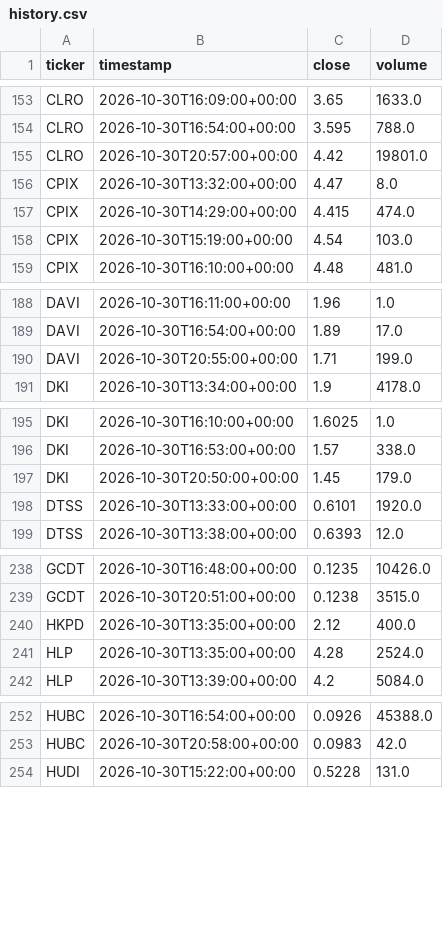
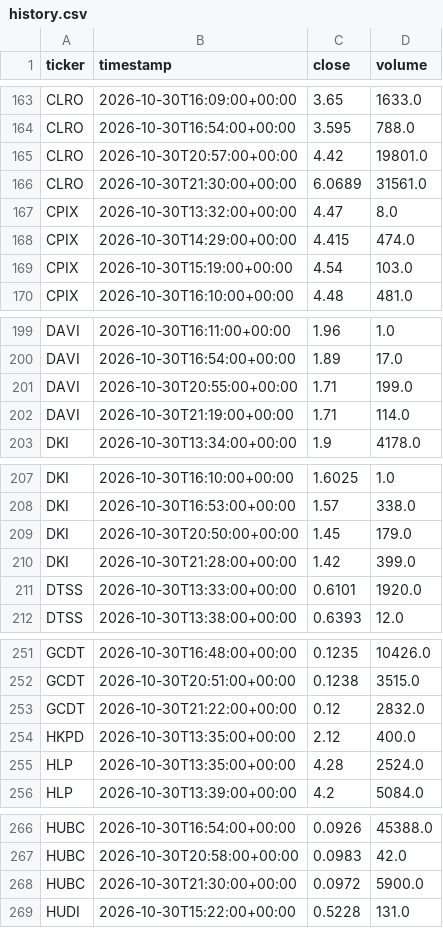
Before and after one commit to somiYu0720/nasdaq7-radar, a CSV file: experiments/history.csv, drawn as a sheet; only a part is shown, gaps mark what is left out; the diff covers the shown part only.

```diff
--- a/experiments/history.csv
+++ b/experiments/history.csv
@@ -155,2 +165,3 @@ CLRO,2026-10-30T16:54:00+00:00,3.595,788.0
 CLRO,2026-10-30T20:57:00+00:00,4.42,19801.0
+CLRO,2026-10-30T21:30:00+00:00,6.0689,31561.0
 CPIX,2026-10-30T13:32:00+00:00,4.47,8.0
@@ -190,2 +201,3 @@ DAVI,2026-10-30T16:54:00+00:00,1.89,17.0
 DAVI,2026-10-30T20:55:00+00:00,1.71,199.0
+DAVI,2026-10-30T21:19:00+00:00,1.71,114.0
 DKI,2026-10-30T13:34:00+00:00,1.9,4178.0
@@ -197,2 +209,3 @@ DKI,2026-10-30T16:53:00+00:00,1.57,338.0
 DKI,2026-10-30T20:50:00+00:00,1.45,179.0
+DKI,2026-10-30T21:28:00+00:00,1.42,399.0
 DTSS,2026-10-30T13:33:00+00:00,0.6101,1920.0
@@ -239,2 +252,3 @@ GCDT,2026-10-30T16:48:00+00:00,0.1235,10426.0
 GCDT,2026-10-30T20:51:00+00:00,0.1238,3515.0
+GCDT,2026-10-30T21:22:00+00:00,0.12,2832.0
 HKPD,2026-10-30T13:35:00+00:00,2.12,400.0
@@ -253,2 +267,3 @@ HUBC,2026-10-30T16:54:00+00:00,0.0926,45388.0
 HUBC,2026-10-30T20:58:00+00:00,0.0983,42.0
+HUBC,2026-10-30T21:30:00+00:00,0.0972,5900.0
 HUDI,2026-10-30T15:22:00+00:00,0.5228,131.0
```
Also changed, not shown: 39 added rows elsewhere in this file, 1 other file.
